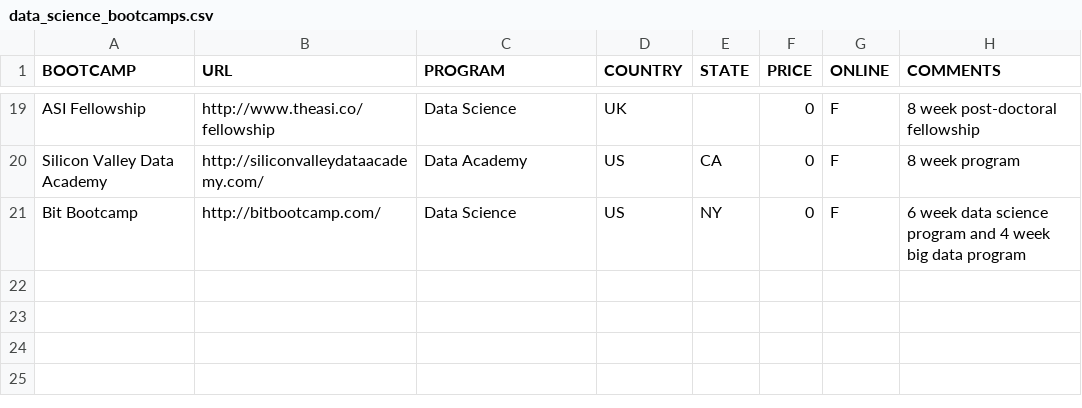
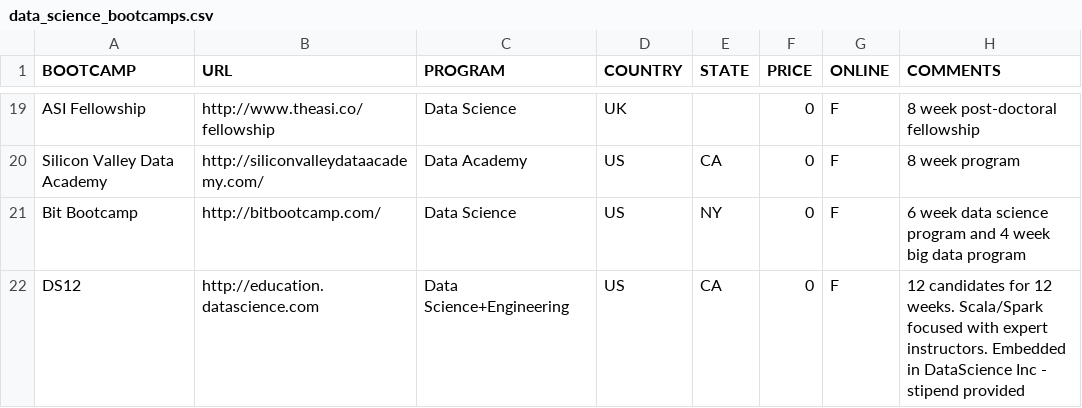
Before and after one commit to ryanswanstrom/awesome-datascience-bootcamps, a CSV file: data_science_bootcamps.csv, drawn as a sheet; only a part is shown, gaps mark what is left out.

Commit message:
Added DS12 bootcamp information

```diff
--- a/data_science_bootcamps.csv
+++ b/data_science_bootcamps.csv
@@ -21 +21,2 @@ Silicon Valley Data Academy,http://siliconvalleydataacademy.com/,Data Academy,US
 Bit Bootcamp,http://bitbootcamp.com/,Data Science,US,NY,0,F,6 week data science program and 4 week big data program
+DS12,http://education.datascience.com,Data Science+Engineering,US,CA,0,F,"12 candidates for 12 weeks. Scala/Spark focused with expert instructors. Embedded in DataScience Inc - stipend provided"
```
